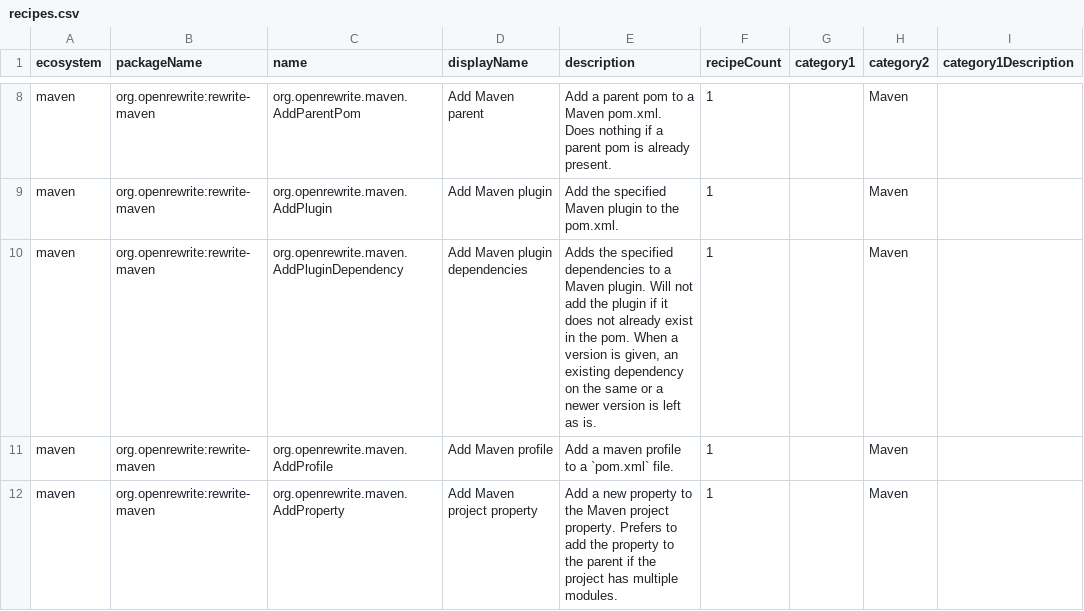
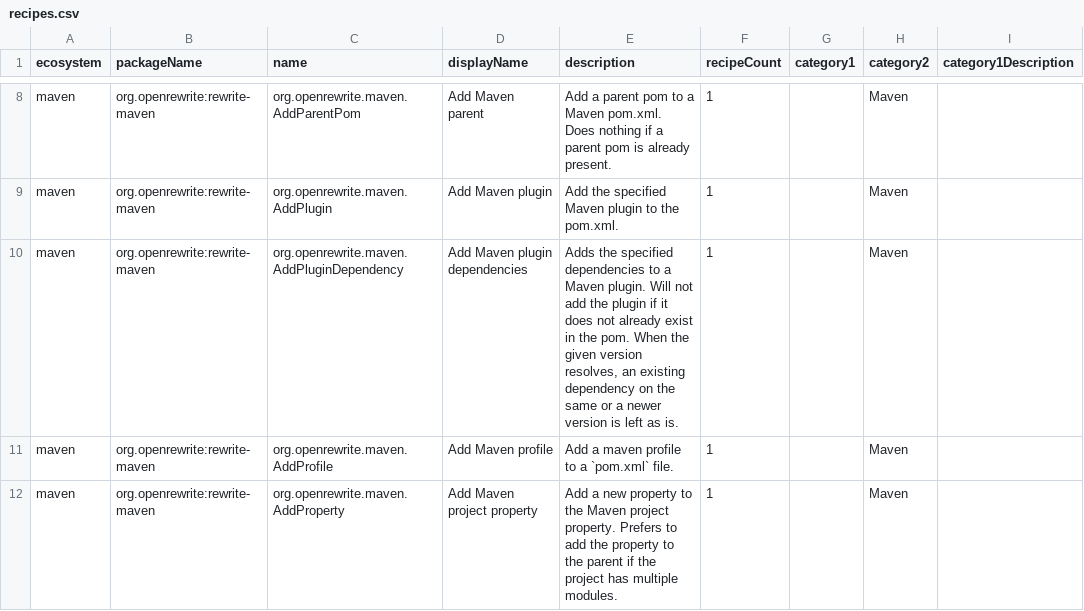
Before and after one commit to openrewrite/rewrite, a CSV file: rewrite-maven/src/main/resources/META-INF/rewrite/recipes.csv, drawn as a sheet; only a part is shown, gaps mark what is left out; the diff names each change by its address in the sheet, - before the commit and + after, or states it on an @@ line.

Commit message:
Update only the version when AddPluginDependency upgrades a plugin dependency (#9506)
* Update only the version when AddPluginDependency upgrades a plugin dependency

When an existing plugin dependency was older than the requested version,
AddPluginDependency replaced its whole <dependency> tag with a freshly
built one. That dropped the dependency's <exclusions>, <scope>,
<classifier>, <type> and comments, and turned a ${property} version into
a literal.

Change only <version> instead, through MavenVisitor.changeChildTagValue
as UpgradeDependencyVersion does. A property defined in the same pom has
its value changed, a property inherited from an external parent gets an
override in this pom, and implicit links like ${project.version} are
left alone.

changeChildTagValue leaves a property owned by an in-repo parent pom to
be changed in that parent. UpgradeDependencyVersion does that through
its scanning phase, but AddPluginDependency edits only poms declaring
the plugin, so the dependency would silently stay at the old version.
In that case the reference is replaced with the literal version.

A dependency without a <version> gets one inserted. A null version still
removes <version>, but leaves the rest of the tag in place.

* Upgrade to a requested property version AddPluginDependency can't resolve

A requested version like ${aspectj.version} that this pom doesn't
define resolves to itself, and ComparableVersion orders that string
below any numeric version. The existing literal then counted as newer,
so the recipe left it in place instead of writing the property
reference. Compare versions only when the requested one resolves.

* Replace a plugin dependency version no property of the pom controls

Upgrading through changeChildTagValue silently did nothing when the
existing version was a property defined nowhere, an expression such as
${major}.${minor}, an implicit property like ${project.version}, or a
property an in-repo parent declares. Change the property only when this
pom declares it or inherits it from an external parent, and replace the
version in the tag otherwise.

A requested property reference is written into the tag rather than
into the value of the existing property. A missing version is inserted
right after artifactId. The description now says the downgrade check
applies only to a version that resolves.

```diff
--- a/rewrite-maven/src/main/resources/META-INF/rewrite/recipes.csv
+++ b/rewrite-maven/src/main/resources/META-INF/rewrite/recipes.csv
-E10 (description): …pom. When a version is given, an existing…
+E10 (description): …pom. When the given version resolves, an existing…
```
Also changed, not shown: 2 other files.
